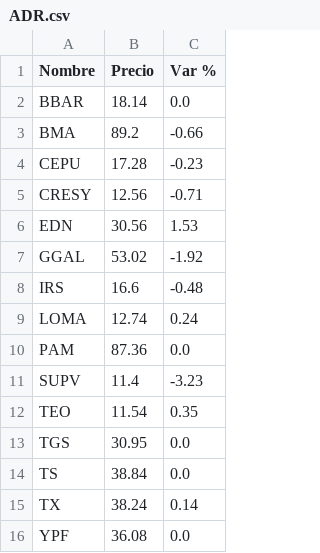
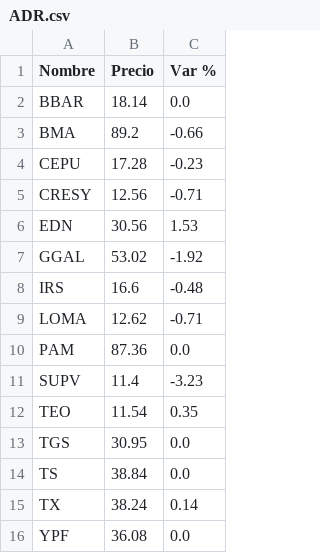
Before and after one commit to FedericoBohl/ArgData, a CSV file: Datos/Bolsa/Equity/ADR.csv, drawn as a sheet.

```diff
--- a/Datos/Bolsa/Equity/ADR.csv
+++ b/Datos/Bolsa/Equity/ADR.csv
@@ -8,3 +8,3 @@ GGAL,53.02,-1.92
 IRS,16.6,-0.48
-LOMA,12.74,0.24
+LOMA,12.62,-0.71
 PAM,87.36,0.0
```
Also changed, not shown: Datos/Bolsa/Equity/SP500.csv, 3 other files.
